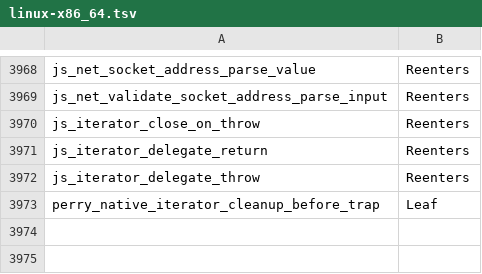
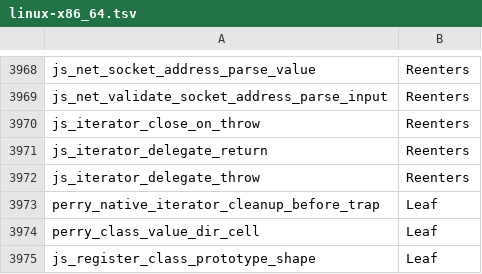
Before and after one commit to PerryTS/perry, a TSV file: crates/perry-codegen/src/gc_effects/linux-x86_64.tsv, drawn as a sheet; only a part is shown, gaps mark what is left out.

```diff
--- a/crates/perry-codegen/src/gc_effects/linux-x86_64.tsv
+++ b/crates/perry-codegen/src/gc_effects/linux-x86_64.tsv
@@ -3973 +3973,3 @@ js_iterator_delegate_throw	Reenters
 perry_native_iterator_cleanup_before_trap	Leaf
+perry_class_value_dir_cell	Leaf
+js_register_class_prototype_shape	Leaf
```
Also changed, not shown: crates/perry-codegen/src/gc_effects/macos-aarch64.tsv, crates/perry-codegen/src/gc_effects/windows-x86_64.tsv, 56 other files.
